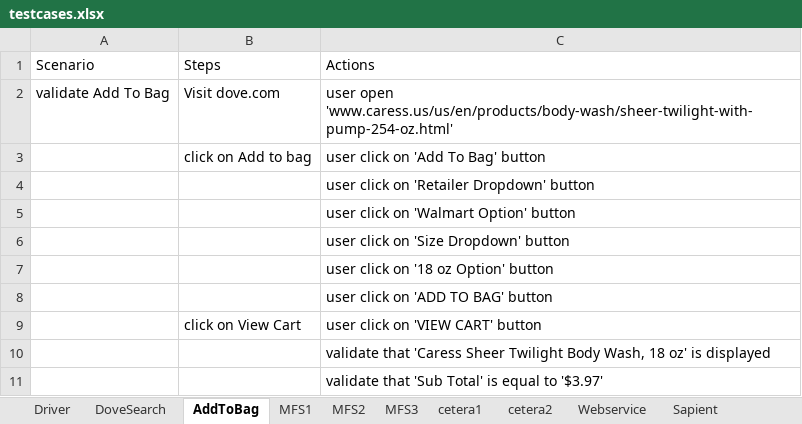
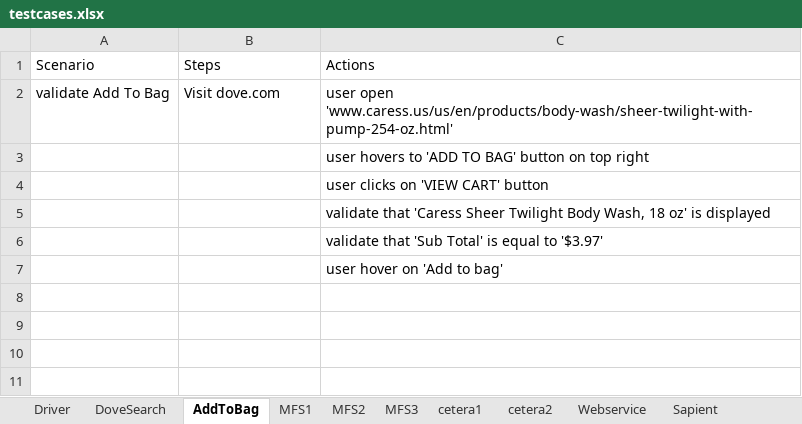
Before and after one commit to surpraka/RoboTester, an Excel workbook: testcases.xlsx, sheet AddToBag, drawn as a sheet; values as stored, in another font and other column widths than the file's, no borders; removed rows and columns are numbered as before the commit, all else as after; the diff names each change by its address in the sheet, - before the commit and + after, or states it on an @@ line.

```diff
--- a/testcases.xlsx (sheet AddToBag)
+++ b/testcases.xlsx (sheet AddToBag)
-row 3:  | click on Add to bag | user click on 'Add To Bag' button
-C3: user click on 'Retailer Dropdown' button
+C3: user hovers to 'ADD TO BAG' button on top right
-C4: user click on 'Walmart Option' button
+C4: user clicks on 'VIEW CART' button
-row 6:  |  | user click on 'Size Dropdown' button
-row 7:  |  | user click on '18 oz Option' button
-row 8:  |  | user click on 'ADD TO BAG' button
-row 9:  | click on View Cart | user click on 'VIEW CART' button
+row 7:  |  | user hover on 'Add to bag'
```
Also changed, not shown: sheet Driver, Regression.xlsx, 37 other files.
